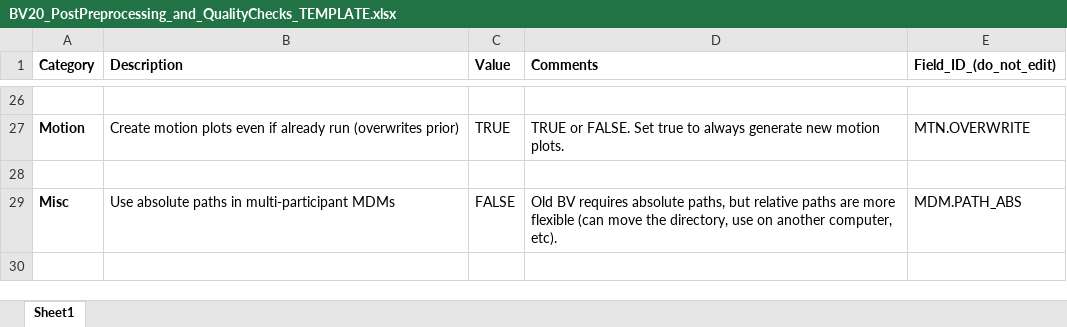
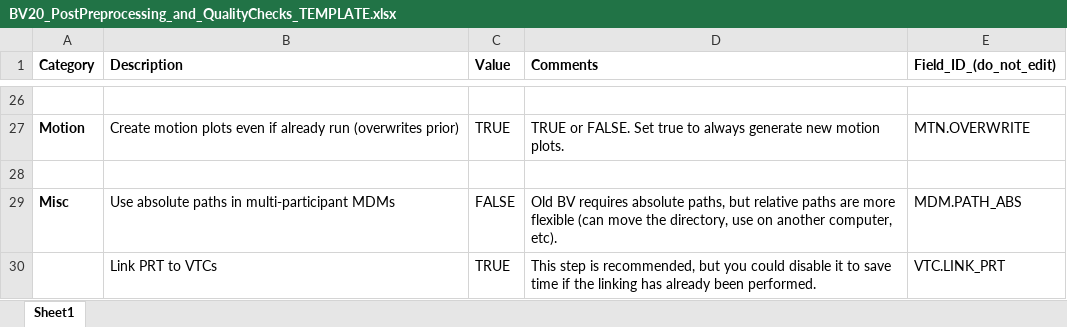
Before and after one commit to CulhamLab/BV-Scripts, an Excel workbook: Post-Preprocessing/BV20_PostPreprocessing_and_QualityChecks_TEMPLATE.xlsx, sheet Sheet1, drawn as a sheet; only a part is shown, gaps mark what is left out; values as stored, in another font and other column widths than the file's, no borders; table styles not drawn; the diff names each change by its address in the sheet, - before the commit and + after, or states it on an @@ line.

Commit message:
fix typo + add option to skip prt linking

```diff
--- a/Post-Preprocessing/BV20_PostPreprocessing_and_QualityChecks_TEMPLATE.xlsx (sheet Sheet1)
+++ b/Post-Preprocessing/BV20_PostPreprocessing_and_QualityChecks_TEMPLATE.xlsx (sheet Sheet1)
+row 30:  | Link PRT to VTCs | TRUE | This step is recommended, but you could disable it to save time if the linking has already been performed. | VTC.LINK_PRT
```
Also changed, not shown: 1 other file.
